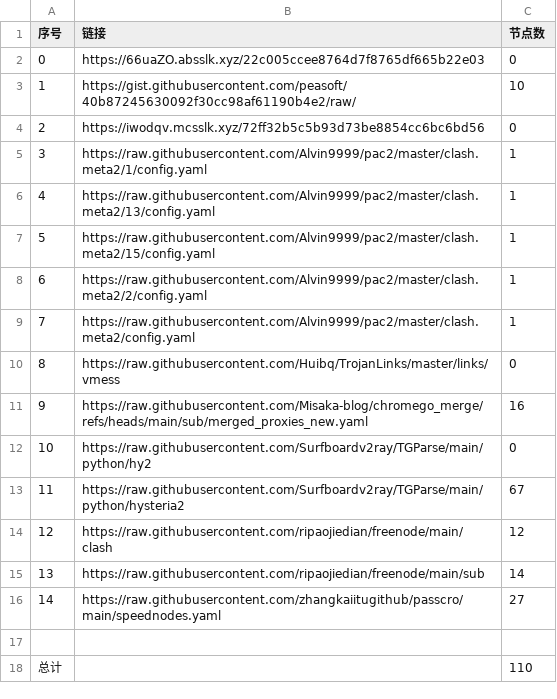
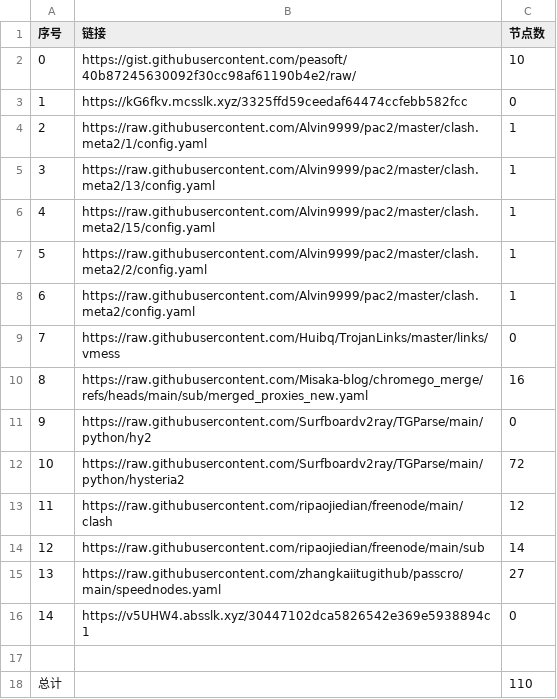
Before and after one commit to bobvane/AutoNode, a CSV file: list_result.csv, drawn as a sheet; removed rows and columns are numbered as before the commit, all else as after; the diff names each change by its address in the sheet, - before the commit and + after, or states it on an @@ line.

```diff
--- a/list_result.csv
+++ b/list_result.csv
-row 2: 0 | https://66uaZO.absslk.xyz/22c005ccee8764d7f8765df665b22e03 | 0
@@ column A (序号) renumbered between rows 2 and 15 @@
-B3 (链接): https://iwodqv.mcsslk.xyz/72ff32b5c5b93d73be8854cc6bc6bd56
+B3 (链接): https://kG6fkv.mcsslk.xyz/3325ffd59ceedaf64474ccfebb582fcc
-C12 (节点数): 67
+C12 (节点数): 72
+row 16: 14 | https://v5UHW4.absslk.xyz/30447102dca5826542e369e5938894c1 | 0
```
Also changed, not shown: 7 other files.
